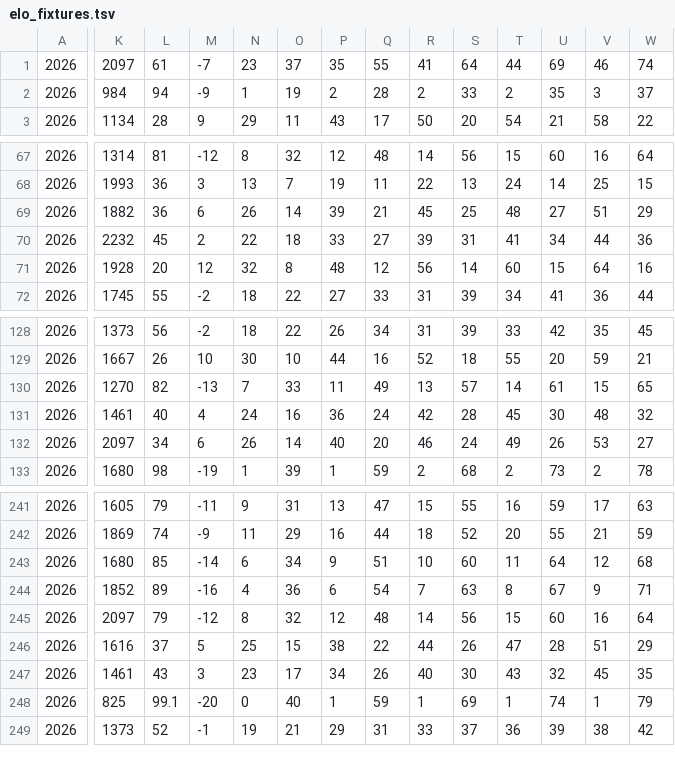
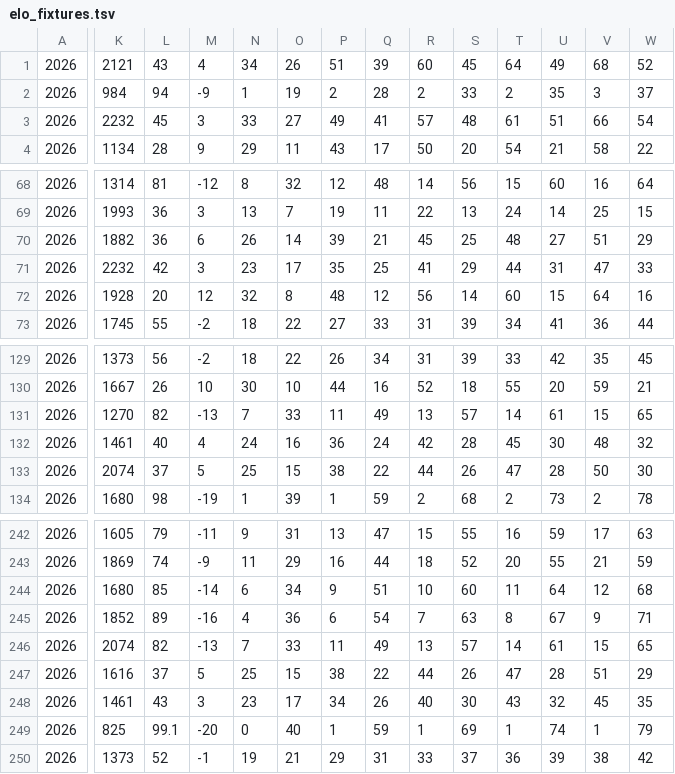
Before and after one commit to frederickpek/moirai, a TSV file: data/cache/football_elo_polymarket/elo_fixtures.tsv, drawn as a sheet; only a part is shown, gaps mark what is left out; removed rows and columns are numbered as before the commit, all else as after; rows hold the shown columns only; the diff covers the shown part only; the diff names each change by its address in the sheet, - before the commit and + after, or states it on an @@ line.

```diff
--- a/data/cache/football_elo_polymarket/elo_fixtures.tsv
+++ b/data/cache/football_elo_polymarket/elo_fixtures.tsv
-row 1: 2026 | 2097 | 61 | -7 | 23 | 37 | 35 | 55 | 41 | 64 | 44 | 69 | 46 | 74
+row 1: 2026 | 2121 | 43 | 4 | 34 | 26 | 51 | 39 | 60 | 45 | 64 | 49 | 68 | 52
+row 3: 2026 | 2232 | 45 | 3 | 33 | 27 | 49 | 41 | 57 | 48 | 61 | 51 | 66 | 54
-L71: 45
+L71: 42
-M71: 2
+M71: 3
-N71: 22
+N71: 23
-O71: 18
+O71: 17
-P71: 33
+P71: 35
-Q71: 27
+Q71: 25
-R71: 39
+R71: 41
-S71: 31
+S71: 29
-T71: 41
+T71: 44
-U71: 34
+U71: 31
-V71: 44
+V71: 47
-W71: 36
+W71: 33
-K133: 2097
+K133: 2074
-L133: 34
+L133: 37
-M133: 6
+M133: 5
-N133: 26
+N133: 25
-O133: 14
+O133: 15
-P133: 40
+P133: 38
-Q133: 20
+Q133: 22
-R133: 46
+R133: 44
-S133: 24
+S133: 26
-T133: 49
+T133: 47
-U133: 26
+U133: 28
-V133: 53
+V133: 50
-W133: 27
+W133: 30
-K246: 2097
+K246: 2074
-L246: 79
+L246: 82
-M246: -12
+M246: -13
-N246: 8
+N246: 7
-O246: 32
+O246: 33
-P246: 12
+P246: 11
-Q246: 48
+Q246: 49
-R246: 14
+R246: 13
-S246: 56
+S246: 57
-T246: 15
+T246: 14
-U246: 60
+U246: 61
-V246: 16
+V246: 15
-W246: 64
+W246: 65
```
Also changed, not shown: 25 edited cells elsewhere in this file, data/cache/football_elo_polymarket/elo_2026_results.tsv, docs/data/football_elo_polymarket/world_cup_knockout_bracket.csv, 8 other files.
